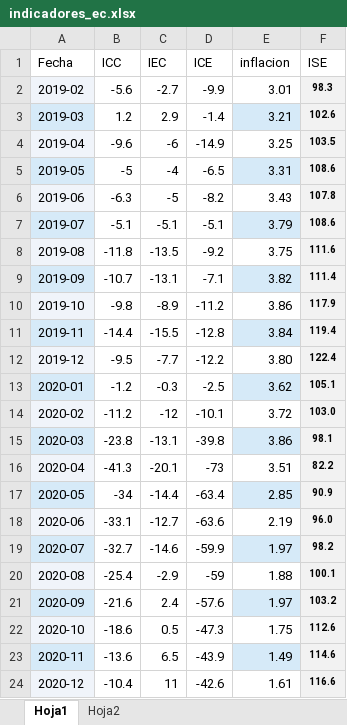
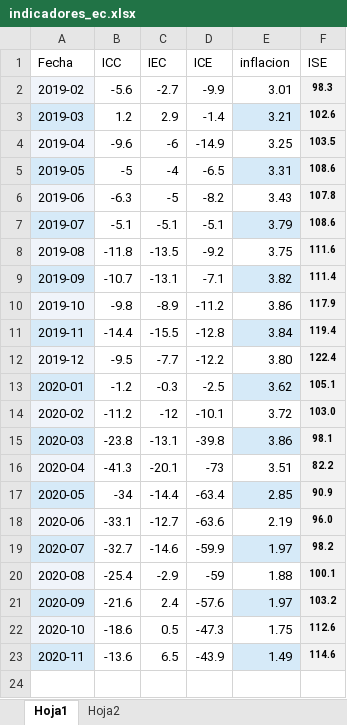
Before and after one commit to abdala9512/bc-dataton, an Excel workbook: notebooks/indicadores_ec.xlsx, sheet Hoja1, drawn as a sheet; values as stored, in another font and other column widths than the file's, no borders; the diff names each change by its address in the sheet, - before the commit and + after, or states it on an @@ line.

```diff
--- a/notebooks/indicadores_ec.xlsx (sheet Hoja1)
+++ b/notebooks/indicadores_ec.xlsx (sheet Hoja1)
-row 24: 2020-12 | -10.4 | 11 | -42.6 | 1.61 | 116.6
```
Also changed, not shown: 4 other files.
